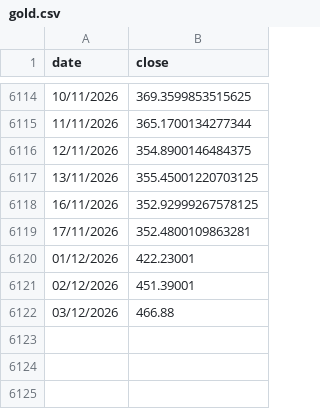
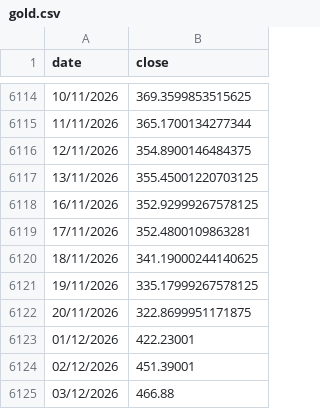
Before and after one commit to gvisentin-beep/pigro-gloob, a CSV file: data/gold.csv, drawn as a sheet; only a part is shown, gaps mark what is left out.

```diff
--- a/data/gold.csv
+++ b/data/gold.csv
@@ -6119,2 +6119,5 @@ date;close
 17/11/2026;352.4800109863281
+18/11/2026;341.19000244140625
+19/11/2026;335.17999267578125
+20/11/2026;322.8699951171875
 01/12/2026;422.23001
```
Also changed, not shown: data/btc.csv, data/world.csv, 9 other files.
